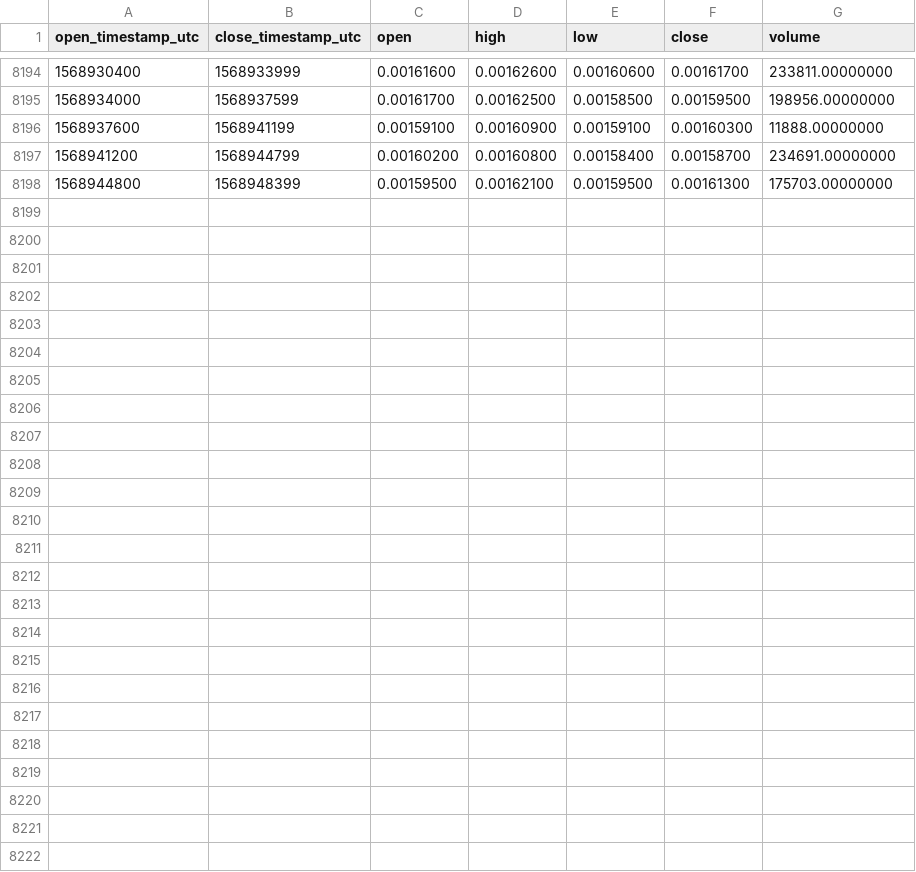
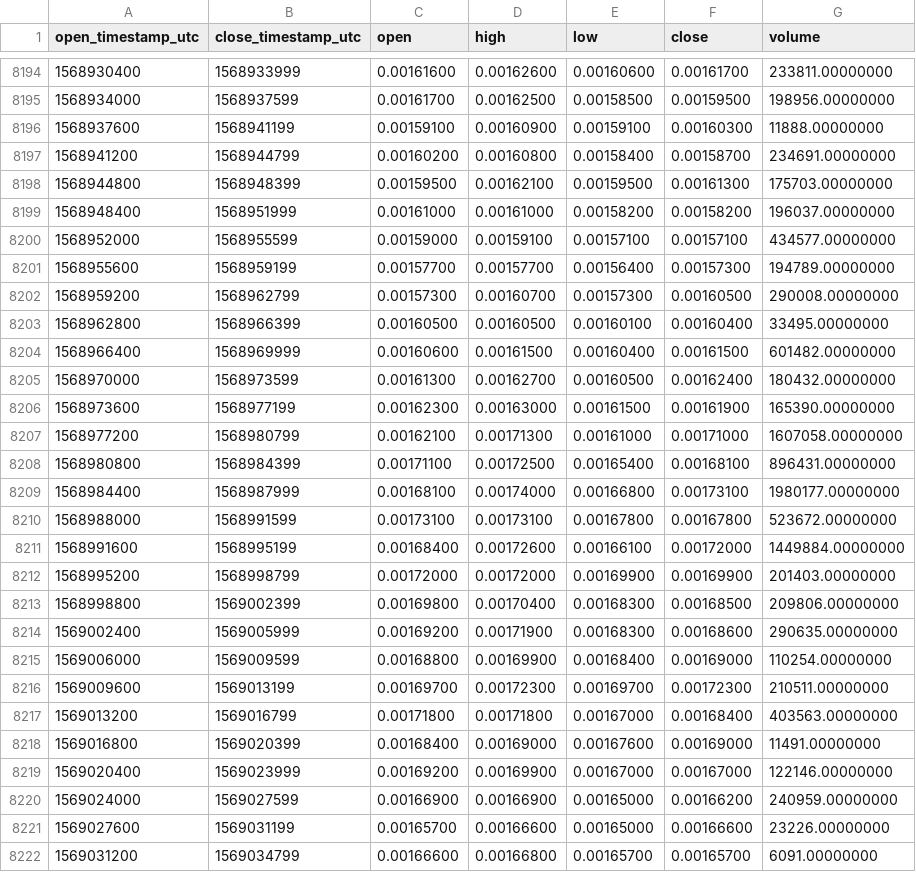
Before and after one commit to cryptobigbro/binance-RVNBNB, a CSV file: binance-RVNBNB-1h.csv, drawn as a sheet; only a part is shown, gaps mark what is left out; the diff names each change by its address in the sheet, - before the commit and + after, or states it on an @@ line.

Commit message:
Update OHLCV data.

```diff
--- a/binance-RVNBNB-1h.csv
+++ b/binance-RVNBNB-1h.csv
+row 8199: 1568948400 | 1568951999 | 0.00161000 | 0.00161000 | 0.00158200 | 0.00158200 | 196037.00000000
+row 8200: 1568952000 | 1568955599 | 0.00159000 | 0.00159100 | 0.00157100 | 0.00157100 | 434577.00000000
+row 8201: 1568955600 | 1568959199 | 0.00157700 | 0.00157700 | 0.00156400 | 0.00157300 | 194789.00000000
+row 8202: 1568959200 | 1568962799 | 0.00157300 | 0.00160700 | 0.00157300 | 0.00160500 | 290008.00000000
+row 8203: 1568962800 | 1568966399 | 0.00160500 | 0.00160500 | 0.00160100 | 0.00160400 | 33495.00000000
+row 8204: 1568966400 | 1568969999 | 0.00160600 | 0.00161500 | 0.00160400 | 0.00161500 | 601482.00000000
+row 8205: 1568970000 | 1568973599 | 0.00161300 | 0.00162700 | 0.00160500 | 0.00162400 | 180432.00000000
+row 8206: 1568973600 | 1568977199 | 0.00162300 | 0.00163000 | 0.00161500 | 0.00161900 | 165390.00000000
+row 8207: 1568977200 | 1568980799 | 0.00162100 | 0.00171300 | 0.00161000 | 0.00171000 | 1607058.00000000
+row 8208: 1568980800 | 1568984399 | 0.00171100 | 0.00172500 | 0.00165400 | 0.00168100 | 896431.00000000
+row 8209: 1568984400 | 1568987999 | 0.00168100 | 0.00174000 | 0.00166800 | 0.00173100 | 1980177.00000000
+row 8210: 1568988000 | 1568991599 | 0.00173100 | 0.00173100 | 0.00167800 | 0.00167800 | 523672.00000000
+row 8211: 1568991600 | 1568995199 | 0.00168400 | 0.00172600 | 0.00166100 | 0.00172000 | 1449884.00000000
+row 8212: 1568995200 | 1568998799 | 0.00172000 | 0.00172000 | 0.00169900 | 0.00169900 | 201403.00000000
+row 8213: 1568998800 | 1569002399 | 0.00169800 | 0.00170400 | 0.00168300 | 0.00168500 | 209806.00000000
+row 8214: 1569002400 | 1569005999 | 0.00169200 | 0.00171900 | 0.00168300 | 0.00168600 | 290635.00000000
+row 8215: 1569006000 | 1569009599 | 0.00168800 | 0.00169900 | 0.00168400 | 0.00169000 | 110254.00000000
+row 8216: 1569009600 | 1569013199 | 0.00169700 | 0.00172300 | 0.00169700 | 0.00172300 | 210511.00000000
+row 8217: 1569013200 | 1569016799 | 0.00171800 | 0.00171800 | 0.00167000 | 0.00168400 | 403563.00000000
+row 8218: 1569016800 | 1569020399 | 0.00168400 | 0.00169000 | 0.00167600 | 0.00169000 | 11491.00000000
+row 8219: 1569020400 | 1569023999 | 0.00169200 | 0.00169900 | 0.00167000 | 0.00167000 | 122146.00000000
+row 8220: 1569024000 | 1569027599 | 0.00166900 | 0.00166900 | 0.00165000 | 0.00166200 | 240959.00000000
+row 8221: 1569027600 | 1569031199 | 0.00165700 | 0.00166600 | 0.00165000 | 0.00166600 | 23226.00000000
+row 8222: 1569031200 | 1569034799 | 0.00166600 | 0.00166800 | 0.00165700 | 0.00165700 | 6091.00000000
```
Also changed, not shown: binance-RVNBNB-1d.csv.
